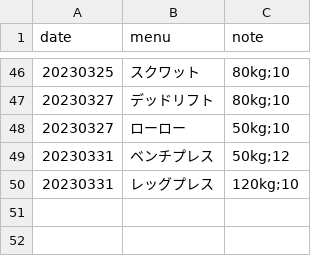
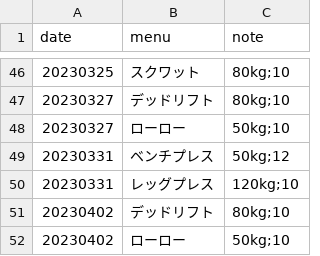
Before and after one commit to tea7010/MyLearning, a CSV file: daily_exercise/log.csv, drawn as a sheet; only a part is shown, gaps mark what is left out; the diff names each change by its address in the sheet, - before the commit and + after, or states it on an @@ line.

Commit message:
0402

```diff
--- a/daily_exercise/log.csv
+++ b/daily_exercise/log.csv
+row 51: 20230402 | デッドリフト | 80kg;10
+row 52: 20230402 | ローロー | 50kg;10
```
